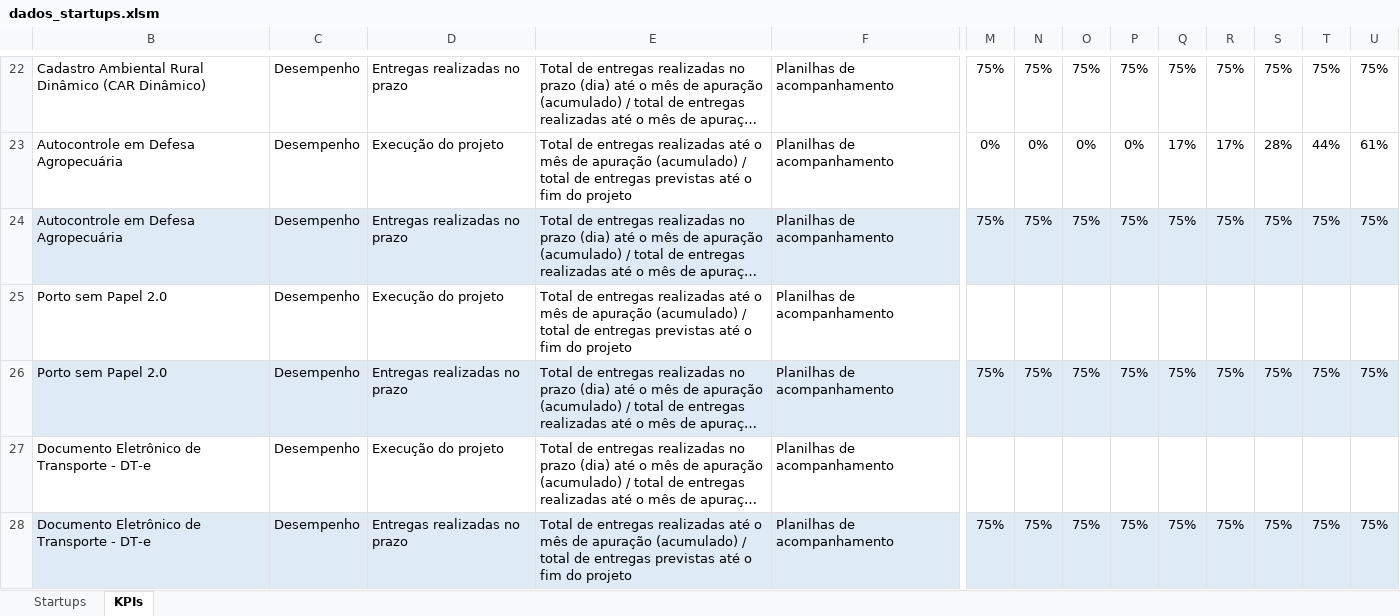
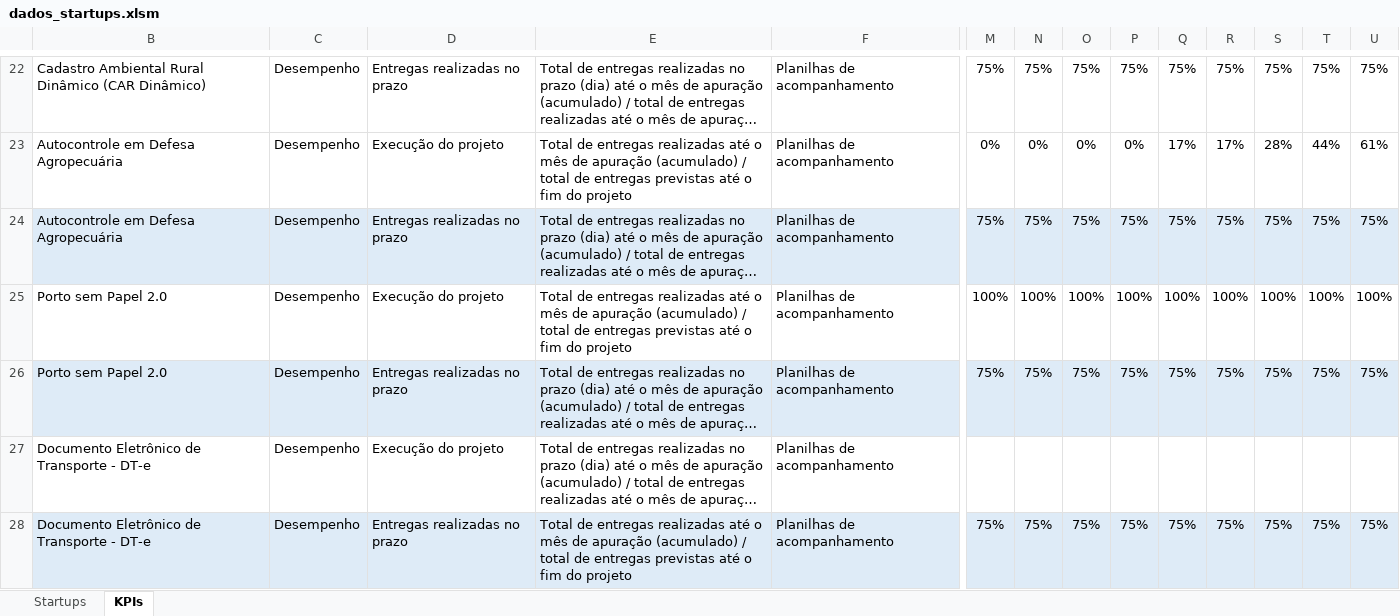
Before and after one commit to pcborges/me_sgd_status_projetos, an Excel workbook: upload/dados_startups.xlsm, sheet KPIs, drawn as a sheet; only a part is shown, gaps mark what is left out; long unchanged cells end in …; values as stored, in another font and other column widths than the file's, no borders; removed rows and columns are numbered as before the commit, all else as after; rows hold the shown columns only; the diff names each change by its address in the sheet, - before the commit and + after, or states it on an @@ line.

```diff
--- a/upload/dados_startups.xlsm (sheet KPIs)
+++ b/upload/dados_startups.xlsm (sheet KPIs)
-row 25: Porto sem Papel 2.0 | Desempenho | Execução do projeto | Total de entregas realizadas até o mês de apuração (acumulado) / total de entregas previstas até o fim do projeto | Planilhas de acompanhamento
+row 25: Porto sem Papel 2.0 | Desempenho | Execução do projeto | Total de entregas realizadas até o mês de apuração (acumulado) / total de entregas previstas até o fim do projeto | Planilhas de acompanhamento | 100% | 100% | 100% | 100% | 100% | 100% | 100% | 100% | 100%
```
Also changed, not shown: sheet Startups, hidden cells, 12 other files.
